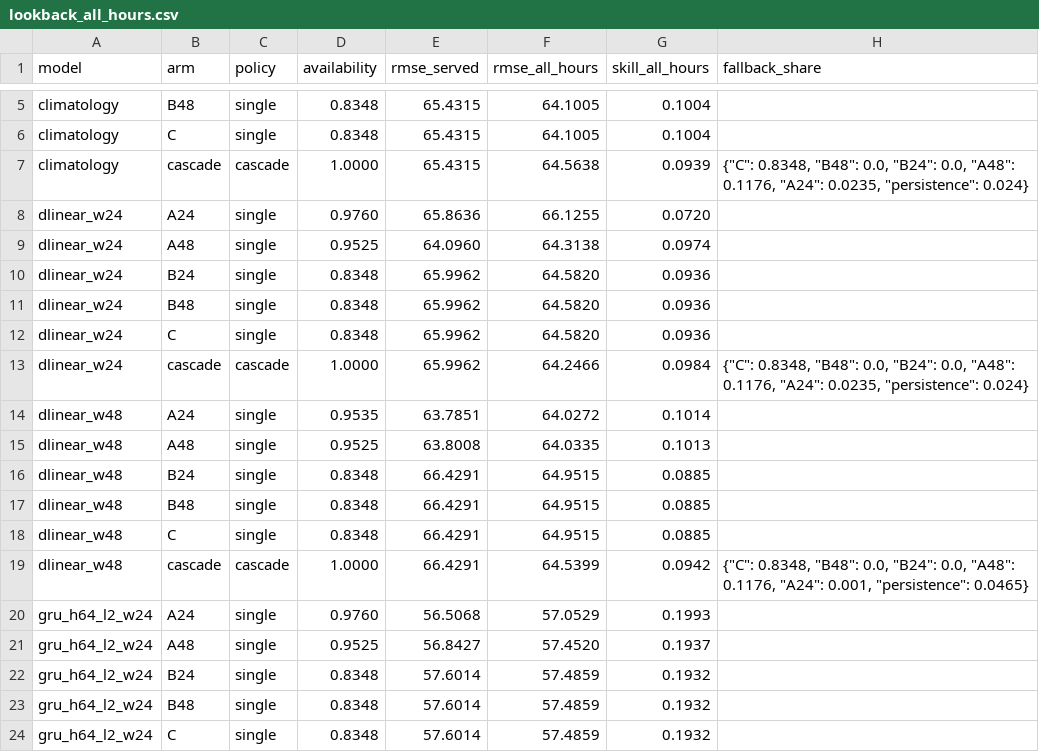
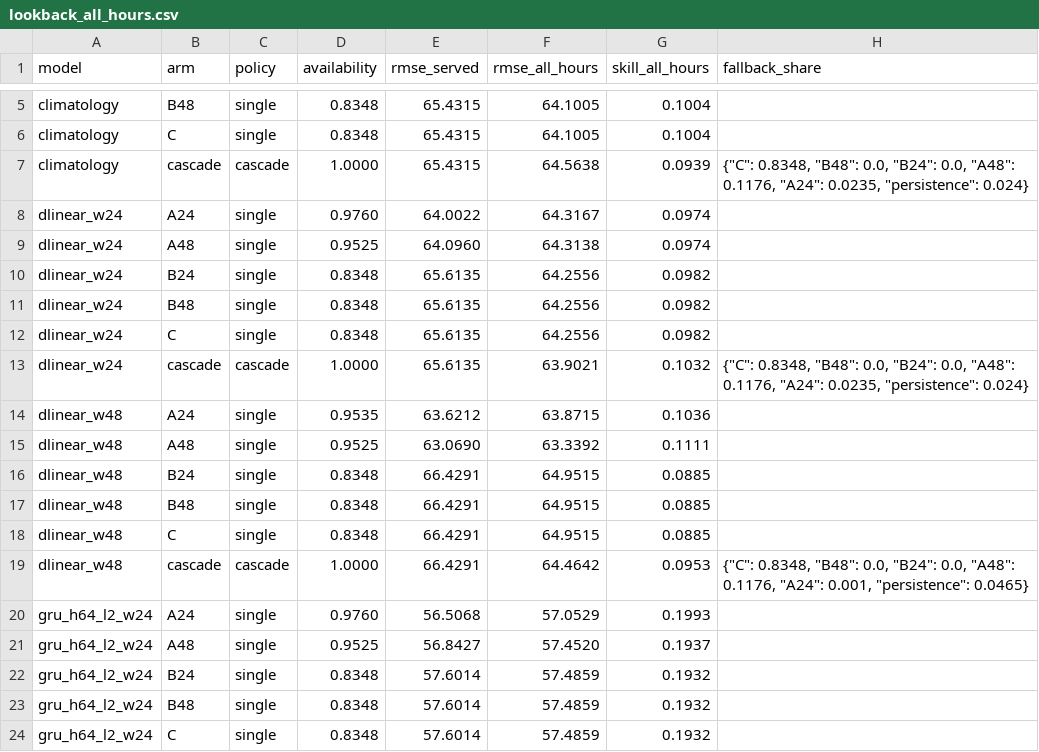
Before and after one commit to TanvirAnjumApurbo/air-quality, a CSV file: results/tables/lookback_all_hours.csv, drawn as a sheet; only a part is shown, gaps mark what is left out.

```diff
--- a/results/tables/lookback_all_hours.csv
+++ b/results/tables/lookback_all_hours.csv
@@ -7,10 +7,10 @@ climatology,C,single,0.8348,65.4315,64.1005,0.1004,
 climatology,cascade,cascade,1.0000,65.4315,64.5638,0.0939,"{""C"": 0.8348, ""B48"": 0.0, ""B24"": 0.0, ""A48"": 0.1176, ""A24"": 0.0235, ""persistence"": 0.024}"
-dlinear_w24,A24,single,0.9760,65.8636,66.1255,0.0720,
+dlinear_w24,A24,single,0.9760,64.0022,64.3167,0.0974,
 dlinear_w24,A48,single,0.9525,64.0960,64.3138,0.0974,
-dlinear_w24,B24,single,0.8348,65.9962,64.5820,0.0936,
-dlinear_w24,B48,single,0.8348,65.9962,64.5820,0.0936,
-dlinear_w24,C,single,0.8348,65.9962,64.5820,0.0936,
-dlinear_w24,cascade,cascade,1.0000,65.9962,64.2466,0.0984,"{""C"": 0.8348, ""B48"": 0.0, ""B24"": 0.0, ""A48"": 0.1176, ""A24"": 0.0235, ""persistence"": 0.024}"
-dlinear_w48,A24,single,0.9535,63.7851,64.0272,0.1014,
-dlinear_w48,A48,single,0.9525,63.8008,64.0335,0.1013,
+dlinear_w24,B24,single,0.8348,65.6135,64.2556,0.0982,
+dlinear_w24,B48,single,0.8348,65.6135,64.2556,0.0982,
+dlinear_w24,C,single,0.8348,65.6135,64.2556,0.0982,
+dlinear_w24,cascade,cascade,1.0000,65.6135,63.9021,0.1032,"{""C"": 0.8348, ""B48"": 0.0, ""B24"": 0.0, ""A48"": 0.1176, ""A24"": 0.0235, ""persistence"": 0.024}"
+dlinear_w48,A24,single,0.9535,63.6212,63.8715,0.1036,
+dlinear_w48,A48,single,0.9525,63.0690,63.3392,0.1111,
 dlinear_w48,B24,single,0.8348,66.4291,64.9515,0.0885,
@@ -18,3 +18,3 @@ dlinear_w48,B48,single,0.8348,66.4291,64.9515,0.0885,
 dlinear_w48,C,single,0.8348,66.4291,64.9515,0.0885,
-dlinear_w48,cascade,cascade,1.0000,66.4291,64.5399,0.0942,"{""C"": 0.8348, ""B48"": 0.0, ""B24"": 0.0, ""A48"": 0.1176, ""A24"": 0.001, ""persistence"": 0.0465}"
+dlinear_w48,cascade,cascade,1.0000,66.4291,64.4642,0.0953,"{""C"": 0.8348, ""B48"": 0.0, ""B24"": 0.0, ""A48"": 0.1176, ""A24"": 0.001, ""persistence"": 0.0465}"
 gru_h64_l2_w24,A24,single,0.9760,56.5068,57.0529,0.1993,
```
Also changed, not shown: results/tables/lookback_common_subset.csv, results/tables/lookback_decomposition.csv, 27 other files.
